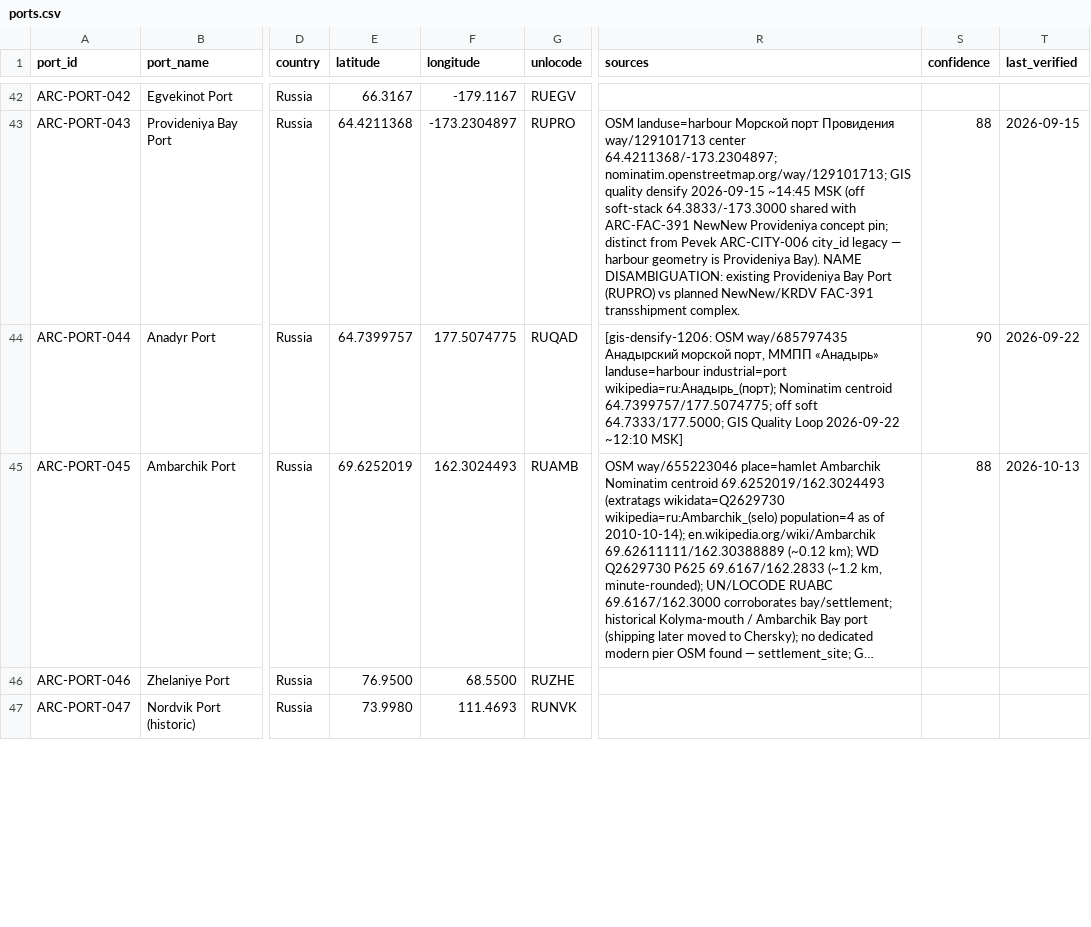
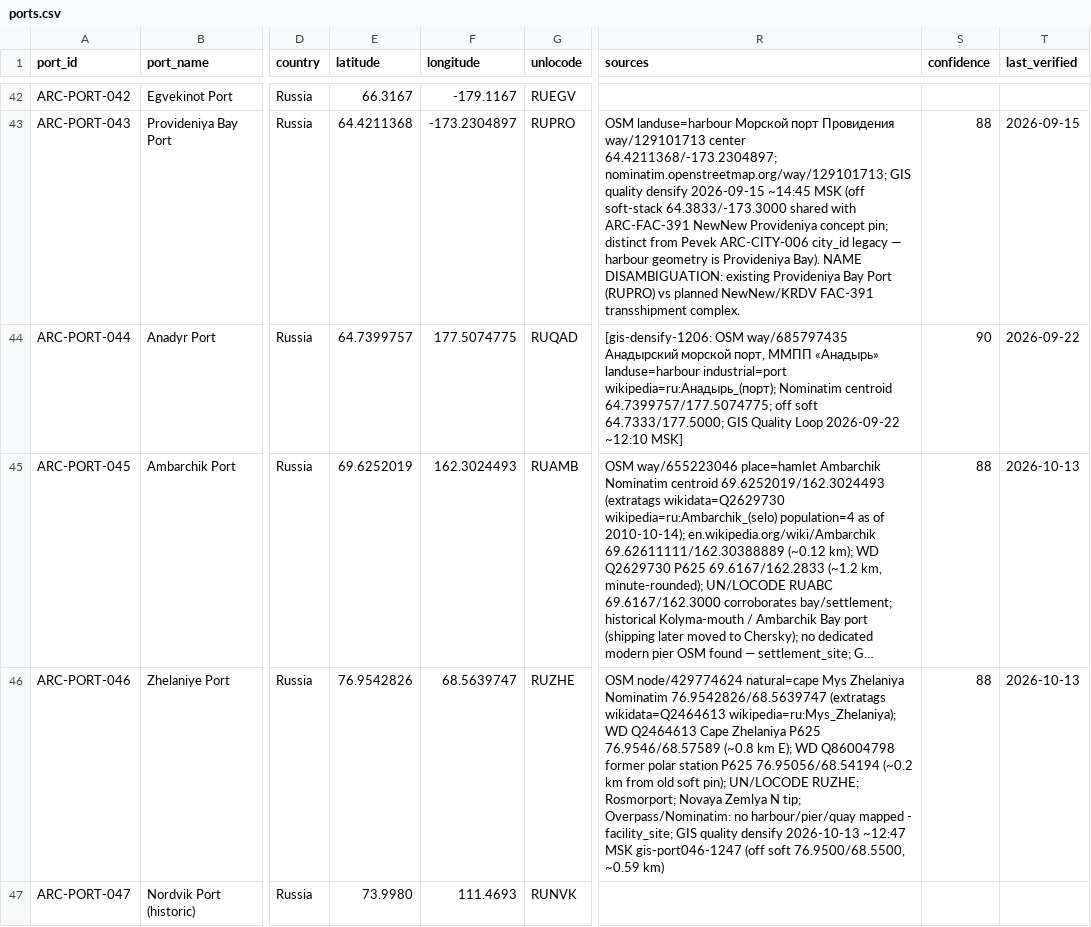
Before and after one commit to International-Arctic/ArcticTradeLanes-Dataset, a CSV file: ports.csv, drawn as a sheet; only a part is shown, gaps mark what is left out; long unchanged cells end in …; the diff covers the shown part only; the diff names each change by its address in the sheet, - before the commit and + after, or states it on an @@ line.

Commit message:
gis-port046-1247: densify ARC-PORT-046 Zhelaniye to OSM node/429774624 76.9542826/68.5639747
Cape Zhelaniya (WD Q2464613); facility_site; ~0.59 km off soft 76.9500/68.5500.
Live atlas gen 2026-10-13T09:52:51Z, 1317 features.

```diff
--- a/ports.csv
+++ b/ports.csv
-E46 (latitude): 76.9500
+E46 (latitude): 76.9542826
-F46 (longitude): 68.5500
+F46 (longitude): 68.5639747
-R46 (sources): (empty)
+R46 (sources): OSM node/429774624 natural=cape Mys Zhelaniya Nominatim 76.9542826/68.5639747 (extratags wikidata=Q2464613 wikipedia=ru:Mys_Zhelaniya); WD Q2464613 Cape Zhelaniya P625 76.9546/68.57589 (~0.8 km E); WD Q86004798 former polar station P625 76.95056/68.54194 (~0.2 km from old soft pin); UN/LOCODE RUZHE; Rosmorport; Novaya Zemlya N tip; Overpass/Nominatim: no harbour/pier/quay mapped - facility_site; GIS quality densify 2026-10-13 ~12:47 MSK gis-port046-1247 (off soft 76.9500/68.5500, ~0.59 km)
-S46 (confidence): (empty)
+S46 (confidence): 88
-T46 (last_verified): (empty)
+T46 (last_verified): 2026-10-13
```
Also changed, not shown: 20 edited cells elsewhere in this file, data/ports.csv, 16 other files.
